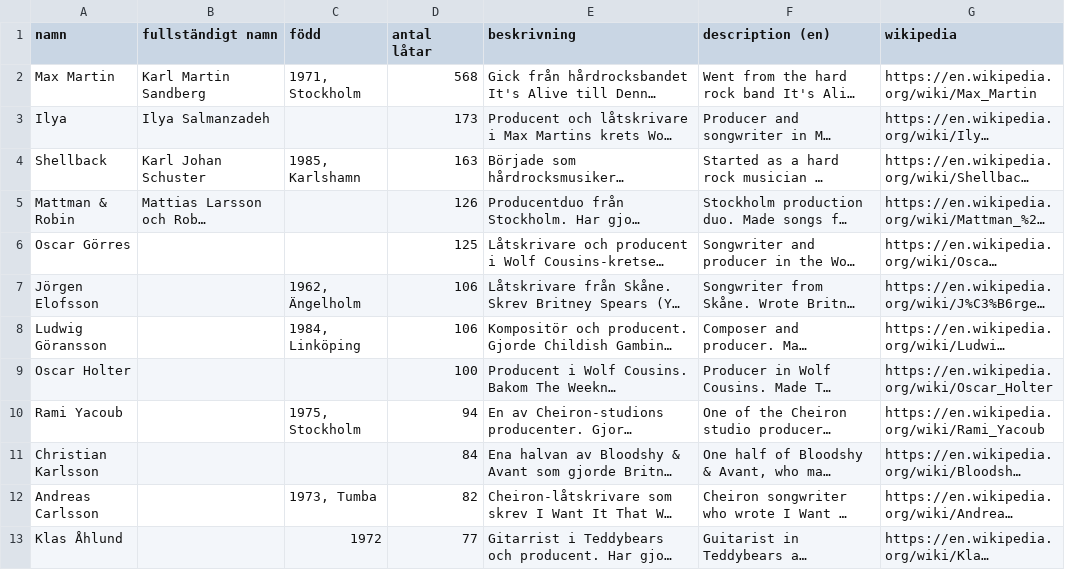
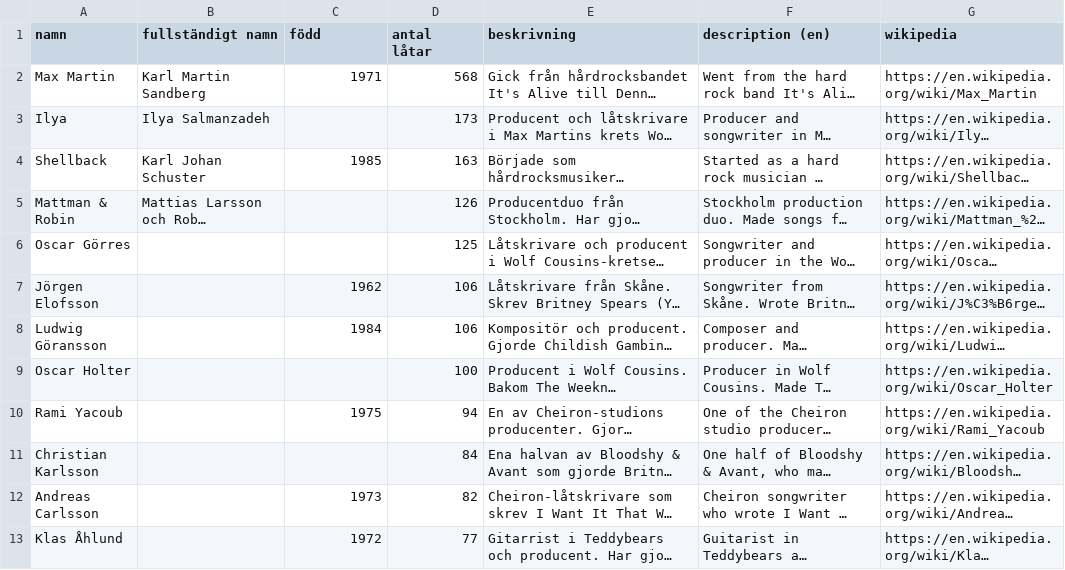
Before and after one commit to hegunu/swehit, a CSV file: data/personer.csv, drawn as a sheet; only a part is shown; long unchanged cells end in …; the diff covers the shown part only; the diff names each change by its address in the sheet, - before the commit and + after, or states it on an @@ line.

```diff
--- a/data/personer.csv
+++ b/data/personer.csv
-C2 (född): 1971, Stockholm
+C2 (född): 1971
-C4 (född): 1985, Karlshamn
+C4 (född): 1985
-C7 (född): 1962, Ängelholm
+C7 (född): 1962
-C8 (född): 1984, Linköping
+C8 (född): 1984
-C10 (född): 1975, Stockholm
+C10 (född): 1975
-C12 (född): 1973, Tumba
+C12 (född): 1973
```
Also changed, not shown: 49 edited cells elsewhere in this file, 3 other files.
